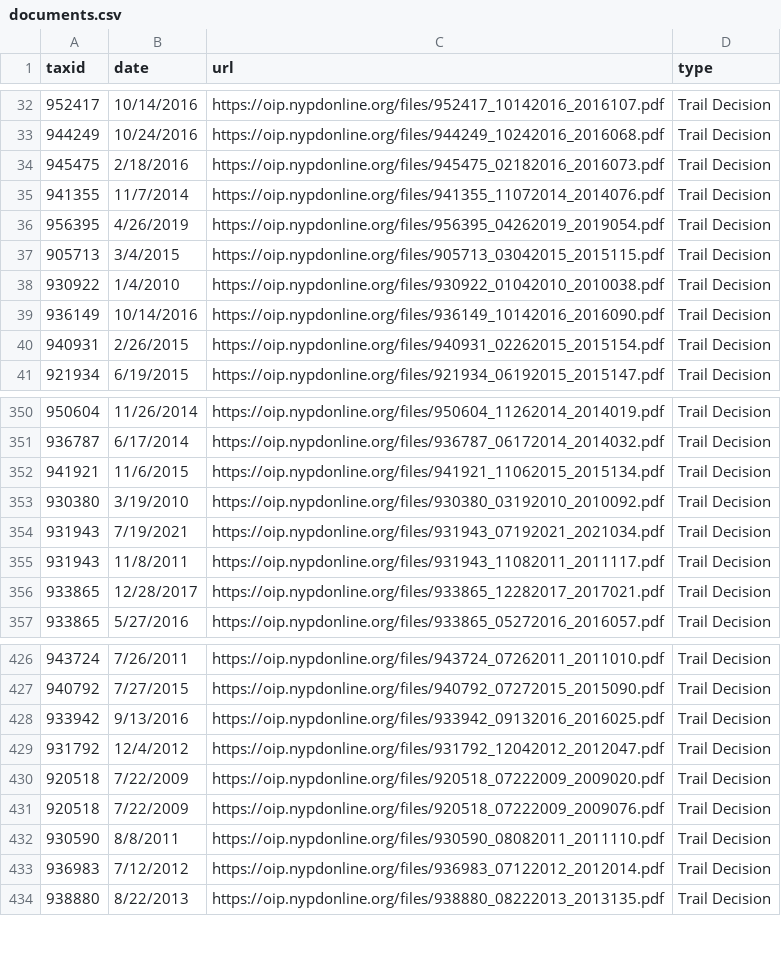
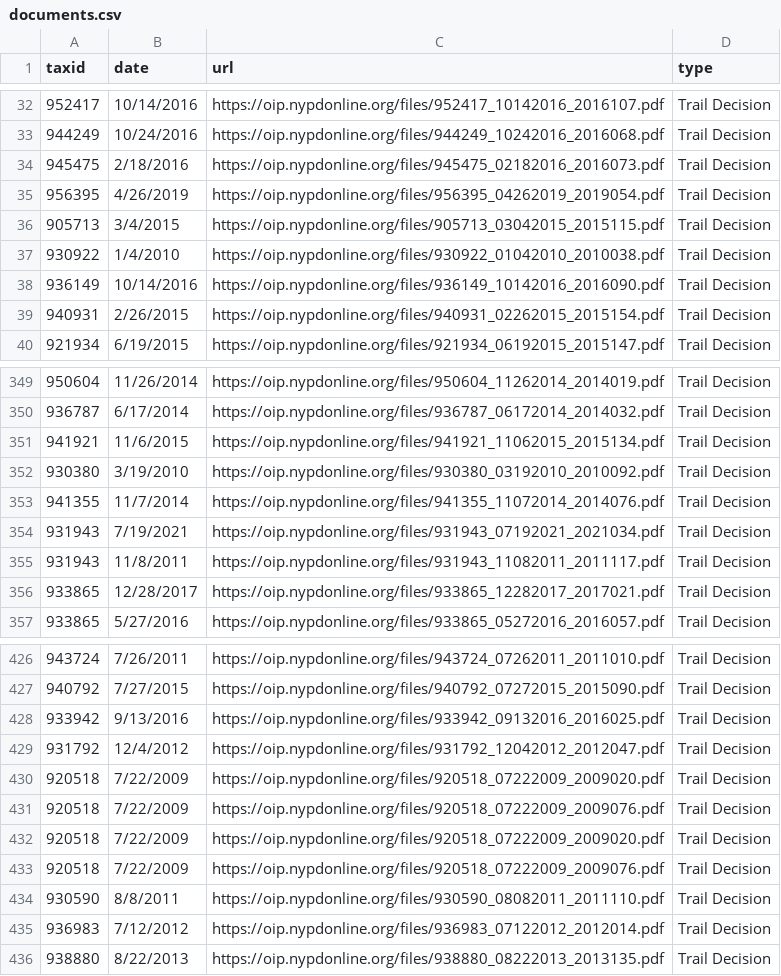
Before and after one commit to ryanwatkins/nypd-officer-profiles, a CSV file: documents.csv, drawn as a sheet; only a part is shown, gaps mark what is left out.

```diff
--- a/documents.csv
+++ b/documents.csv
@@ -34,3 +34,2 @@ taxid,date,url,type
 945475,2/18/2016,https://oip.nypdonline.org/files/945475_02182016_2016073.pdf,Trail Decision
-941355,11/7/2014,https://oip.nypdonline.org/files/941355_11072014_2014076.pdf,Trail Decision
 956395,4/26/2019,https://oip.nypdonline.org/files/956395_04262019_2019054.pdf,Trail Decision
@@ -353,2 +352,3 @@ taxid,date,url,type
 930380,3/19/2010,https://oip.nypdonline.org/files/930380_03192010_2010092.pdf,Trail Decision
+941355,11/7/2014,https://oip.nypdonline.org/files/941355_11072014_2014076.pdf,Trail Decision
 931943,7/19/2021,https://oip.nypdonline.org/files/931943_07192021_2021034.pdf,Trail Decision
@@ -429,2 +429,4 @@ taxid,date,url,type
 931792,12/4/2012,https://oip.nypdonline.org/files/931792_12042012_2012047.pdf,Trail Decision
+920518,7/22/2009,https://oip.nypdonline.org/files/920518_07222009_2009020.pdf,Trail Decision
+920518,7/22/2009,https://oip.nypdonline.org/files/920518_07222009_2009076.pdf,Trail Decision
 920518,7/22/2009,https://oip.nypdonline.org/files/920518_07222009_2009020.pdf,Trail Decision
```
Also changed, not shown: 29 other files.
